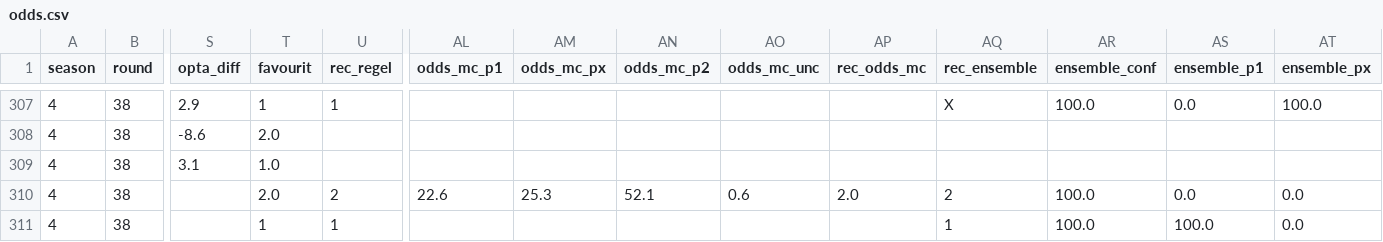
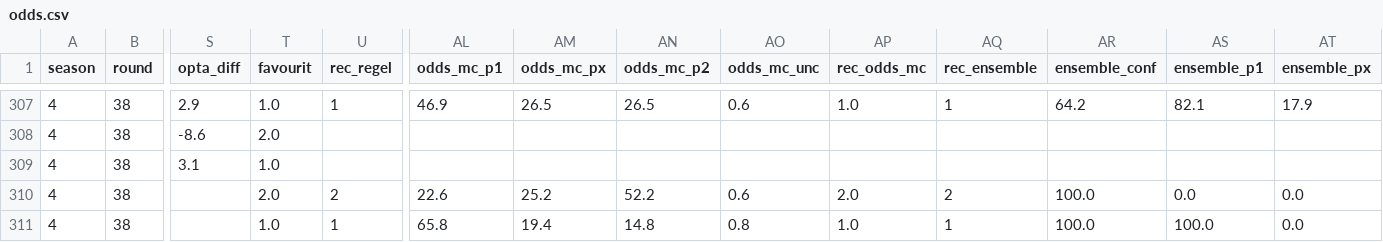
Before and after one commit to Stenner93/Odds, a CSV file: data/odds.csv, drawn as a sheet; only a part is shown, gaps mark what is left out; the diff covers the shown part only; the diff names each change by its address in the sheet, - before the commit and + after, or states it on an @@ line.

```diff
--- a/data/odds.csv
+++ b/data/odds.csv
-T307 (favourit): 1
+T307 (favourit): 1.0
-AL307 (odds_mc_p1): (empty)
+AL307 (odds_mc_p1): 46.9
-AM307 (odds_mc_px): (empty)
+AM307 (odds_mc_px): 26.5
-AN307 (odds_mc_p2): (empty)
+AN307 (odds_mc_p2): 26.5
-AO307 (odds_mc_unc): (empty)
+AO307 (odds_mc_unc): 0.6
-AP307 (rec_odds_mc): (empty)
+AP307 (rec_odds_mc): 1.0
-AQ307 (rec_ensemble): X
+AQ307 (rec_ensemble): 1
-AR307 (ensemble_conf): 100.0
+AR307 (ensemble_conf): 64.2
-AS307 (ensemble_p1): 0.0
+AS307 (ensemble_p1): 82.1
-AT307 (ensemble_px): 100.0
+AT307 (ensemble_px): 17.9
-AM310 (odds_mc_px): 25.3
+AM310 (odds_mc_px): 25.2
-AN310 (odds_mc_p2): 52.1
+AN310 (odds_mc_p2): 52.2
-T311 (favourit): 1
+T311 (favourit): 1.0
-AL311 (odds_mc_p1): (empty)
+AL311 (odds_mc_p1): 65.8
-AM311 (odds_mc_px): (empty)
+AM311 (odds_mc_px): 19.4
-AN311 (odds_mc_p2): (empty)
+AN311 (odds_mc_p2): 14.8
-AO311 (odds_mc_unc): (empty)
+AO311 (odds_mc_unc): 0.8
-AP311 (rec_odds_mc): (empty)
+AP311 (rec_odds_mc): 1.0
```
Also changed, not shown: 27 edited cells elsewhere in this file, data/predictor_log.csv, 1 other file.
